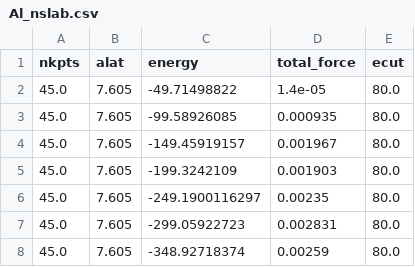
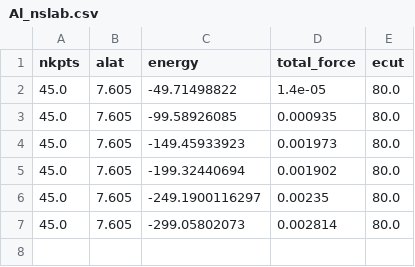
Before and after one commit to jul020/lab4, a CSV file: Al_nslab.csv, drawn as a sheet.

```diff
--- a/Al_nslab.csv
+++ b/Al_nslab.csv
@@ -3,6 +3,5 @@ nkpts,alat,energy,total_force,ecut
 45.0,7.605,-99.58926085,0.000935,80.0
-45.0,7.605,-149.45919157,0.001967,80.0
-45.0,7.605,-199.3242109,0.001903,80.0
+45.0,7.605,-149.45933923,0.001973,80.0
+45.0,7.605,-199.32440694,0.001902,80.0
 45.0,7.605,-249.1900116297,0.00235,80.0
-45.0,7.605,-299.05922723,0.002831,80.0
-45.0,7.605,-348.92718374,0.00259,80.0
+45.0,7.605,-299.05802073,0.002814,80.0
```
Also changed, not shown: 19 other files.
